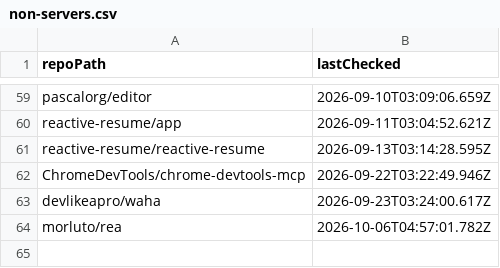
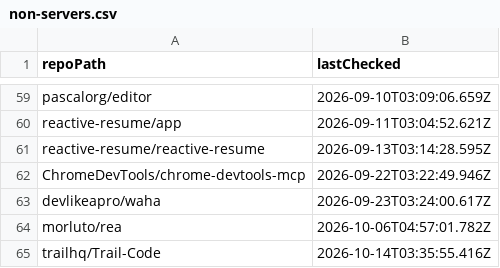
Before and after one commit to ThatGuySam/mcp-almanac, a CSV file: data/non-servers.csv, drawn as a sheet; only a part is shown, gaps mark what is left out.

```diff
--- a/data/non-servers.csv
+++ b/data/non-servers.csv
@@ -64 +64,2 @@ devlikeapro/waha,2026-09-23T03:24:00.617Z
 morluto/rea,2026-10-06T04:57:01.782Z
+trailhq/Trail-Code,2026-10-14T03:35:55.416Z
```
Also changed, not shown: 8 other files.
